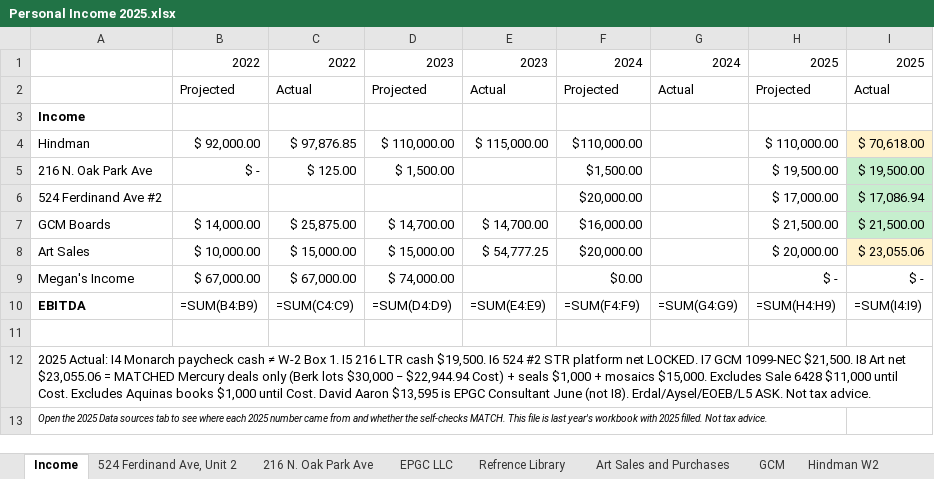
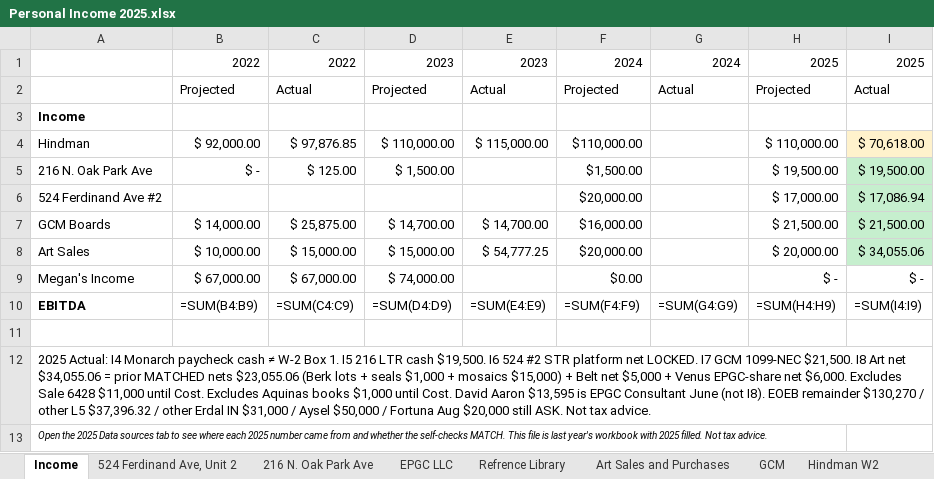
Before and after one commit to ColeyFineArts/flashcards, an Excel workbook: .cursor/scratch/tax_turbo_deliverable/Personal Income 2025.xlsx, sheet Income, drawn as a sheet; values as stored, in another font and other column widths than the file's, no borders; formulas without a stored value are shown as written; the diff names each change by its address in the sheet, - before the commit and + after, or states it on an @@ line.

```diff
--- a/.cursor/scratch/tax_turbo_deliverable/Personal Income 2025.xlsx (sheet Income)
+++ b/.cursor/scratch/tax_turbo_deliverable/Personal Income 2025.xlsx (sheet Income)
-I8: $ 23,055.06
+I8: $ 34,055.06
-I8 fill: #FFF2CC
+I8 fill: #C6EFCE
-A12: …Art net $23,055.06 = MATCHED Mercury deals only (Berk lots $30,000 − $22,944.94 Cost) + seals $1,000 + mosaics $15,000. Excludes Sale 6428 $11,000 until Cost. Excludes Aquinas books $1,000 until Cost. David Aaron $13,595 is EPGC Consultant June (not I8). Erdal/Aysel/EOEB/L5 ASK. Not…
+A12: …Art net $34,055.06 = prior MATCHED nets $23,055.06 (Berk lots + seals $1,000 + mosaics $15,000) + Belt net $5,000 + Venus EPGC-share net $6,000. Excludes Sale 6428 $11,000 until Cost. Excludes Aquinas books $1,000 until Cost. David Aaron $13,595 is EPGC Consultant June (not I8). EOEB remainder $130,270 / other L5 $37,396.32 / other Erdal IN $31,000 / Aysel $50,000 / Fortuna Aug $20,000 still ASK. Not…
```
Also changed, not shown: sheet Art Sales and Purchases, sheet 2025 Data sources, sheet EPGC LLC, .cursor/scratch/tax_turbo_parts/Personal Income 2025.xlsx, 20 other files.
